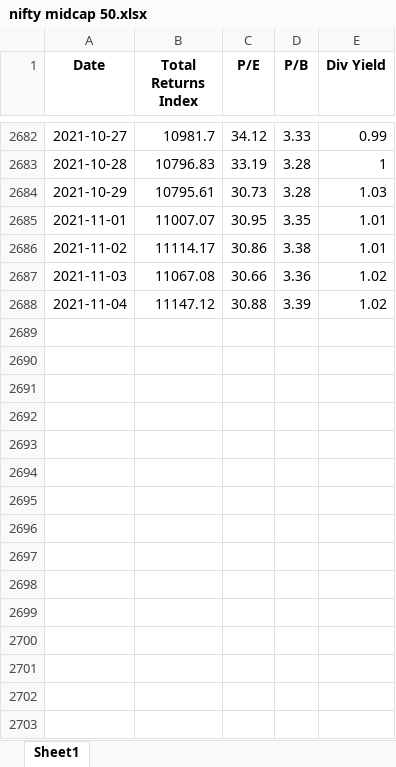
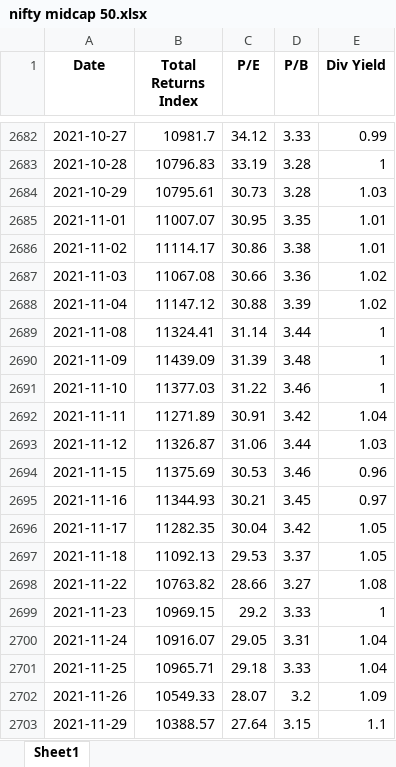
Before and after one commit to dsanr/Mutual-Funds-Analysis, an Excel workbook: nifty midcap 50.xlsx, sheet Sheet1, drawn as a sheet; only a part is shown, gaps mark what is left out; values as stored, in another font and other column widths than the file's, no borders; the diff names each change by its address in the sheet, - before the commit and + after, or states it on an @@ line.

```diff
--- a/nifty midcap 50.xlsx (sheet Sheet1)
+++ b/nifty midcap 50.xlsx (sheet Sheet1)
+row 2689: 2021-11-08 | 11324.41 | 31.14 | 3.44 | 1
+row 2690: 2021-11-09 | 11439.09 | 31.39 | 3.48 | 1
+row 2691: 2021-11-10 | 11377.03 | 31.22 | 3.46 | 1
+row 2692: 2021-11-11 | 11271.89 | 30.91 | 3.42 | 1.04
+row 2693: 2021-11-12 | 11326.87 | 31.06 | 3.44 | 1.03
+row 2694: 2021-11-15 | 11375.69 | 30.53 | 3.46 | 0.96
+row 2695: 2021-11-16 | 11344.93 | 30.21 | 3.45 | 0.97
+row 2696: 2021-11-17 | 11282.35 | 30.04 | 3.42 | 1.05
+row 2697: 2021-11-18 | 11092.13 | 29.53 | 3.37 | 1.05
+row 2698: 2021-11-22 | 10763.82 | 28.66 | 3.27 | 1.08
+row 2699: 2021-11-23 | 10969.15 | 29.2 | 3.33 | 1
+row 2700: 2021-11-24 | 10916.07 | 29.05 | 3.31 | 1.04
+row 2701: 2021-11-25 | 10965.71 | 29.18 | 3.33 | 1.04
+row 2702: 2021-11-26 | 10549.33 | 28.07 | 3.2 | 1.09
+row 2703: 2021-11-29 | 10388.57 | 27.64 | 3.15 | 1.1
```
Also changed, not shown: nifty largemidcap 250.xlsx, nifty midcap 100.xlsx, 10 other files.
